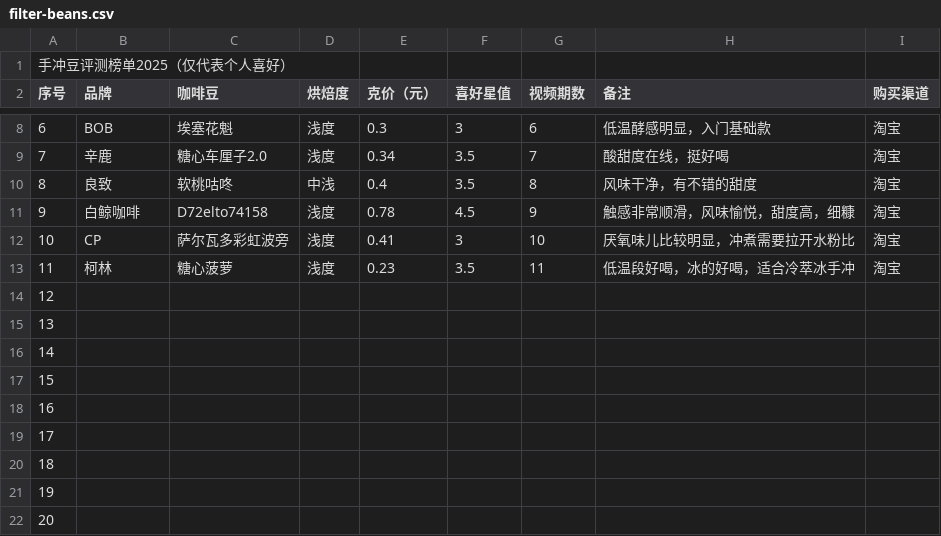
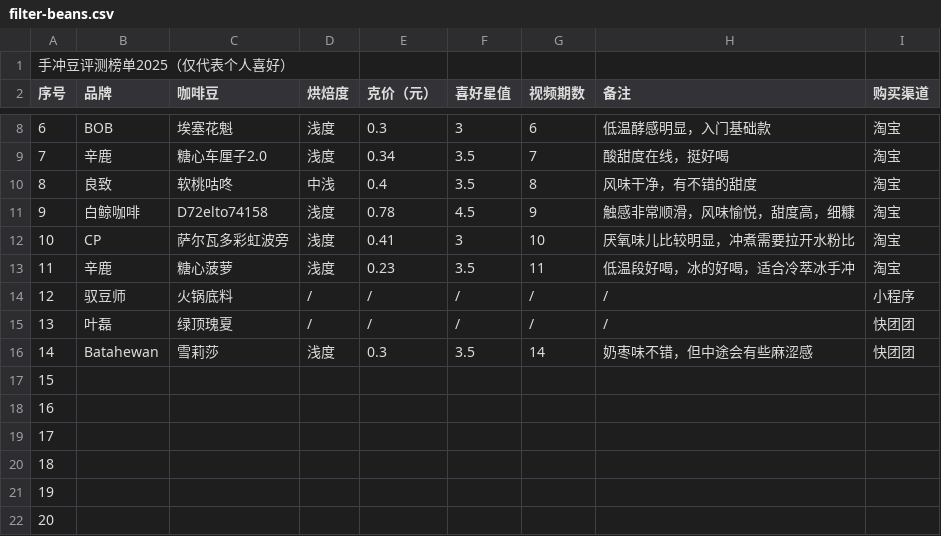
Before and after one commit to chuthree/brew-guide, a CSV file: public/data/filter-beans.csv, drawn as a sheet; only a part is shown, gaps mark what is left out.

```diff
--- a/public/data/filter-beans.csv
+++ b/public/data/filter-beans.csv
@@ -12,6 +12,6 @@
 10,CP,萨尔瓦多彩虹波旁,浅度,0.41,3,10,厌氧味儿比较明显，冲煮需要拉开水粉比,淘宝
-11,柯林,糖心菠萝,浅度,0.23,3.5,11,低温段好喝，冰的好喝，适合冷萃冰手冲,淘宝
-12,,,,,,,,
-13,,,,,,,,
-14,,,,,,,,
+11,辛鹿,糖心菠萝,浅度,0.23,3.5,11,低温段好喝，冰的好喝，适合冷萃冰手冲,淘宝
+12,驭豆师,火锅底料,/,/,/,/,/,小程序
+13,叶磊,绿顶瑰夏,/,/,/,/,/,快团团
+14,Batahewan,雪莉莎,浅度,0.3,3.5,14,奶枣味不错，但中途会有些麻涩感,快团团
 15,,,,,,,,
```
Also changed, not shown: public/data/espresso-beans.csv.
